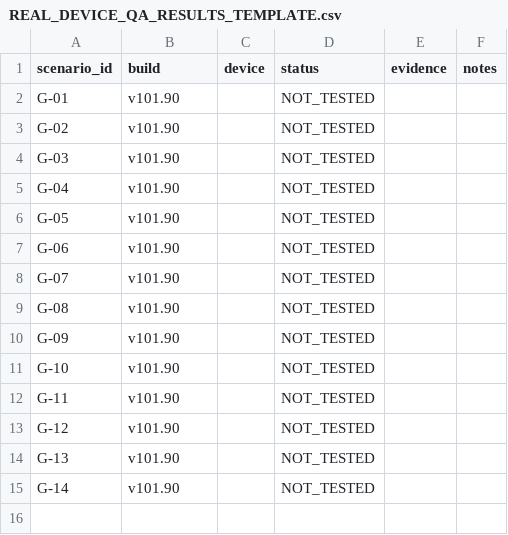
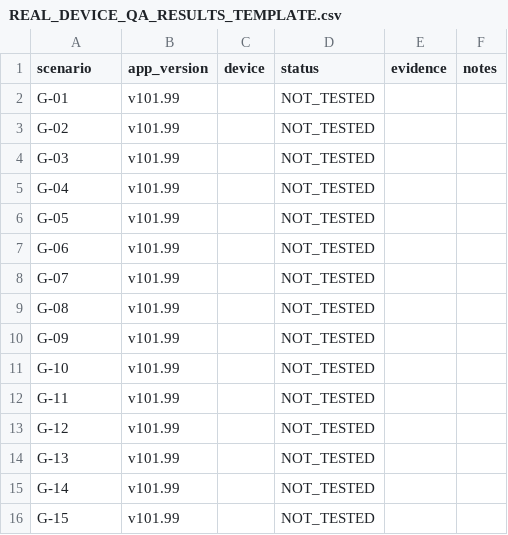
Before and after one commit to louisriv26/App-Test, a CSV file: REAL_DEVICE_QA_RESULTS_TEMPLATE.csv, drawn as a sheet.

```diff
--- a/REAL_DEVICE_QA_RESULTS_TEMPLATE.csv
+++ b/REAL_DEVICE_QA_RESULTS_TEMPLATE.csv
@@ -1,15 +1,16 @@
-scenario_id,build,device,status,evidence,notes
-G-01,v101.90,,NOT_TESTED,,
-G-02,v101.90,,NOT_TESTED,,
-G-03,v101.90,,NOT_TESTED,,
-G-04,v101.90,,NOT_TESTED,,
-G-05,v101.90,,NOT_TESTED,,
-G-06,v101.90,,NOT_TESTED,,
-G-07,v101.90,,NOT_TESTED,,
-G-08,v101.90,,NOT_TESTED,,
-G-09,v101.90,,NOT_TESTED,,
-G-10,v101.90,,NOT_TESTED,,
-G-11,v101.90,,NOT_TESTED,,
-G-12,v101.90,,NOT_TESTED,,
-G-13,v101.90,,NOT_TESTED,,
-G-14,v101.90,,NOT_TESTED,,
+scenario,app_version,device,status,evidence,notes
+G-01,v101.99,,NOT_TESTED,,
+G-02,v101.99,,NOT_TESTED,,
+G-03,v101.99,,NOT_TESTED,,
+G-04,v101.99,,NOT_TESTED,,
+G-05,v101.99,,NOT_TESTED,,
+G-06,v101.99,,NOT_TESTED,,
+G-07,v101.99,,NOT_TESTED,,
+G-08,v101.99,,NOT_TESTED,,
+G-09,v101.99,,NOT_TESTED,,
+G-10,v101.99,,NOT_TESTED,,
+G-11,v101.99,,NOT_TESTED,,
+G-12,v101.99,,NOT_TESTED,,
+G-13,v101.99,,NOT_TESTED,,
+G-14,v101.99,,NOT_TESTED,,
+G-15,v101.99,,NOT_TESTED,,
```
Also changed, not shown: reports/full_regression_matrix.csv, 36 other files.
